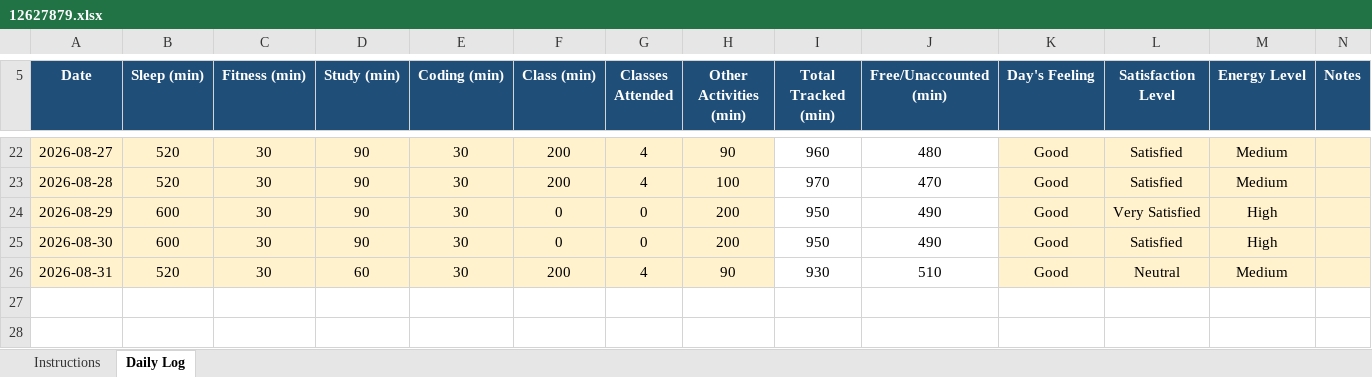
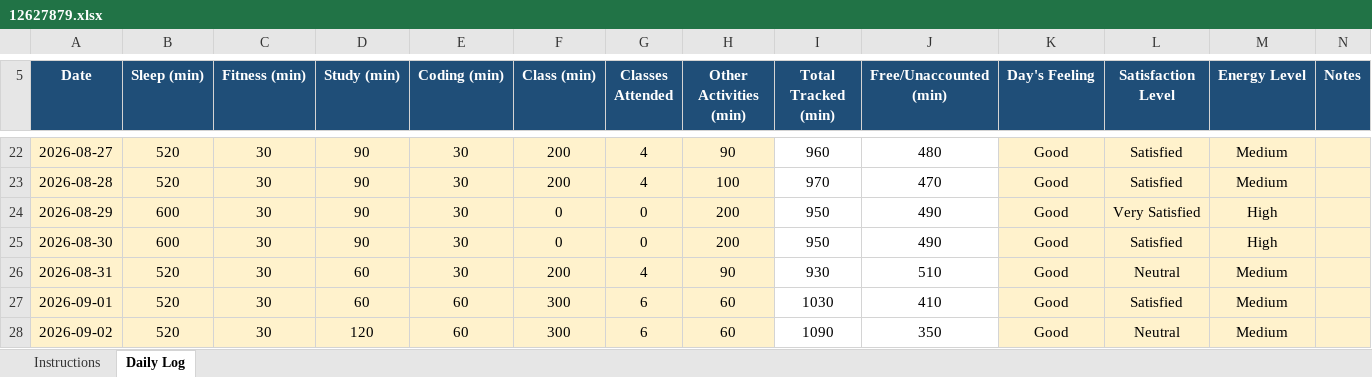
Before and after one commit to prajotinayak-spec/cap776, an Excel workbook: 12627879.xlsx, sheet Daily Log, drawn as a sheet; only a part is shown, gaps mark what is left out; values as stored, in another font and other column widths than the file's, no borders; conditional formats not drawn; the diff names each change by its address in the sheet, - before the commit and + after, or states it on an @@ line.

Commit message:
02-sept-2026

```diff
--- a/12627879.xlsx (sheet Daily Log)
+++ b/12627879.xlsx (sheet Daily Log)
+row 27: 2026-09-01 | 520 | 30 | 60 | 60 | 300 | 6 | 60 | 1030 | 410 | Good | Satisfied | Medium
+row 28: 2026-09-02 | 520 | 30 | 120 | 60 | 300 | 6 | 60 | 1090 | 350 | Good | Neutral | Medium
```
